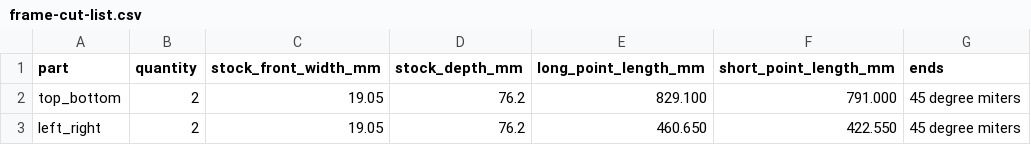
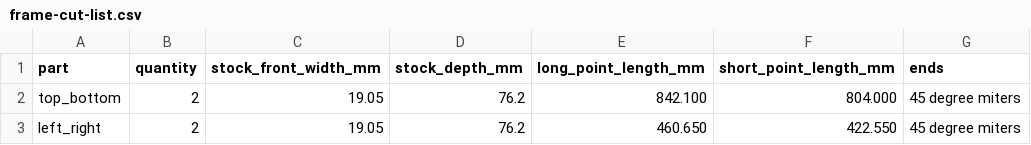
Before and after one commit to ThatOneGuyDavid/retro-tv-frame, a CSV file: design/assembly/frame-cut-list.csv, drawn as a sheet.

```diff
--- a/design/assembly/frame-cut-list.csv
+++ b/design/assembly/frame-cut-list.csv
@@ -1,3 +1,3 @@
 part,quantity,stock_front_width_mm,stock_depth_mm,long_point_length_mm,short_point_length_mm,ends
-top_bottom,2,19.05,76.2,829.100,791.000,45 degree miters
+top_bottom,2,19.05,76.2,842.100,804.000,45 degree miters
 left_right,2,19.05,76.2,460.650,422.550,45 degree miters
```
Also changed, not shown: 52 other files.
